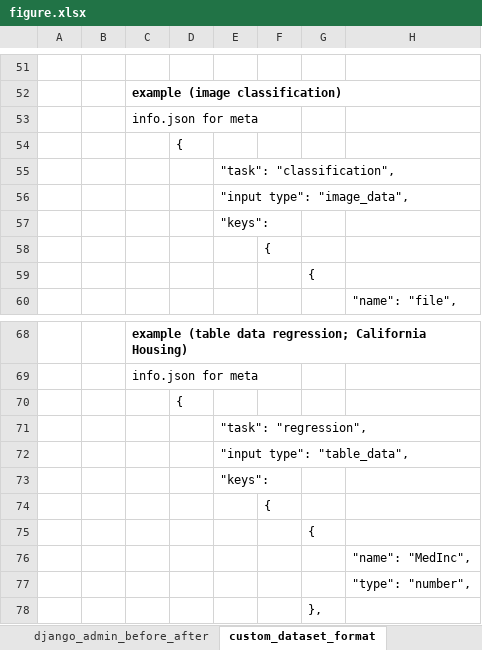
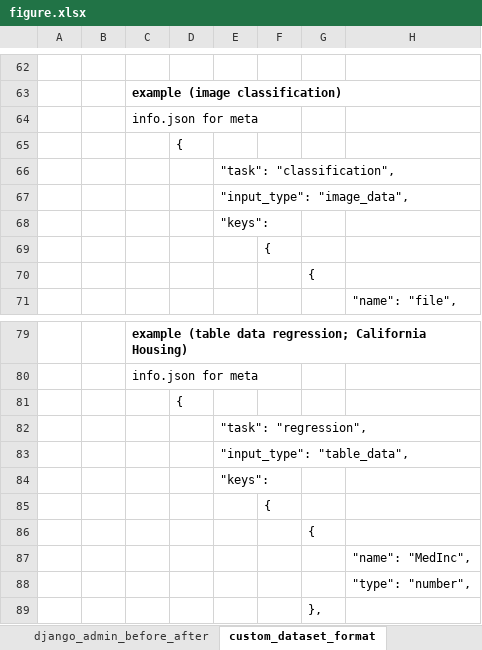
Before and after one commit to ryoma-jp/AI_Dashboard, an Excel workbook: figure/figure.xlsx, sheet custom_dataset_format, drawn as a sheet; only a part is shown, gaps mark what is left out; values as stored, in another font and other column widths than the file's, no borders; charts and pictures not drawn; addresses are those after the commit; the diff covers the shown part only; the diff names each change by its address in the sheet, - before the commit and + after, or states it on an @@ line.

Commit message:
update figure for custom dataset

```diff
--- a/figure/figure.xlsx (sheet custom_dataset_format)
+++ b/figure/figure.xlsx (sheet custom_dataset_format)
-E67: "input type": "image_data",
+E67: "input_type": "image_data",
-E83: "input type": "table_data",
+E83: "input_type": "table_data",
```
Also changed, not shown: 18 added rows, 7 removed rows and 4 edited cells elsewhere in this sheet, charts or pictures, 1 other file.
